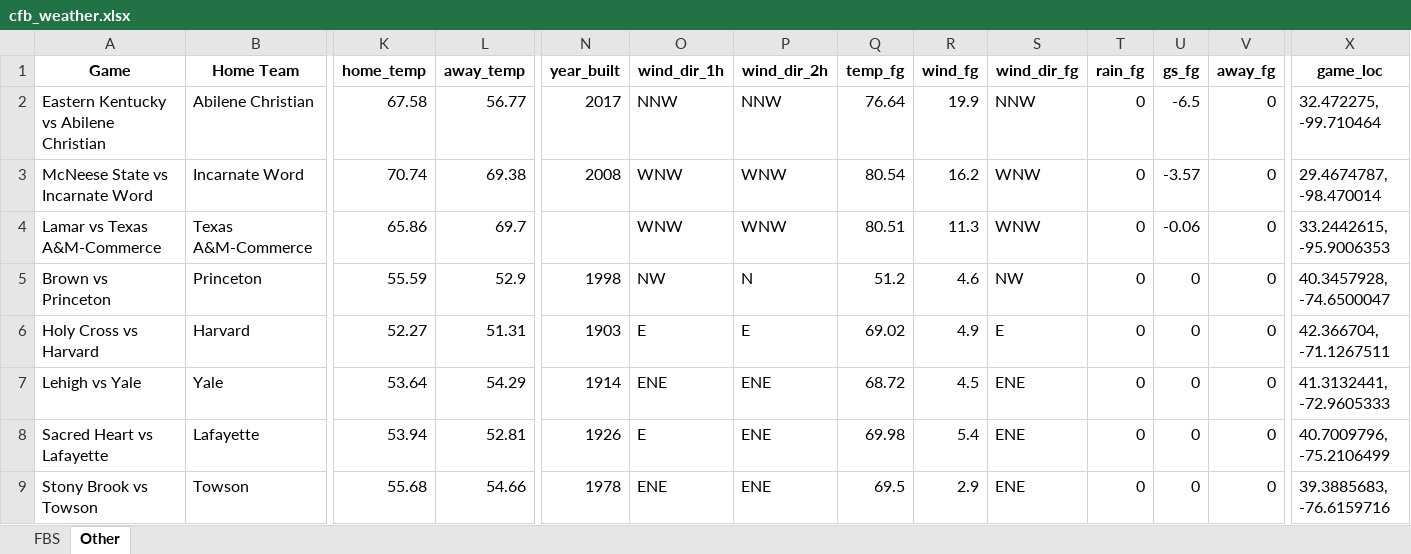
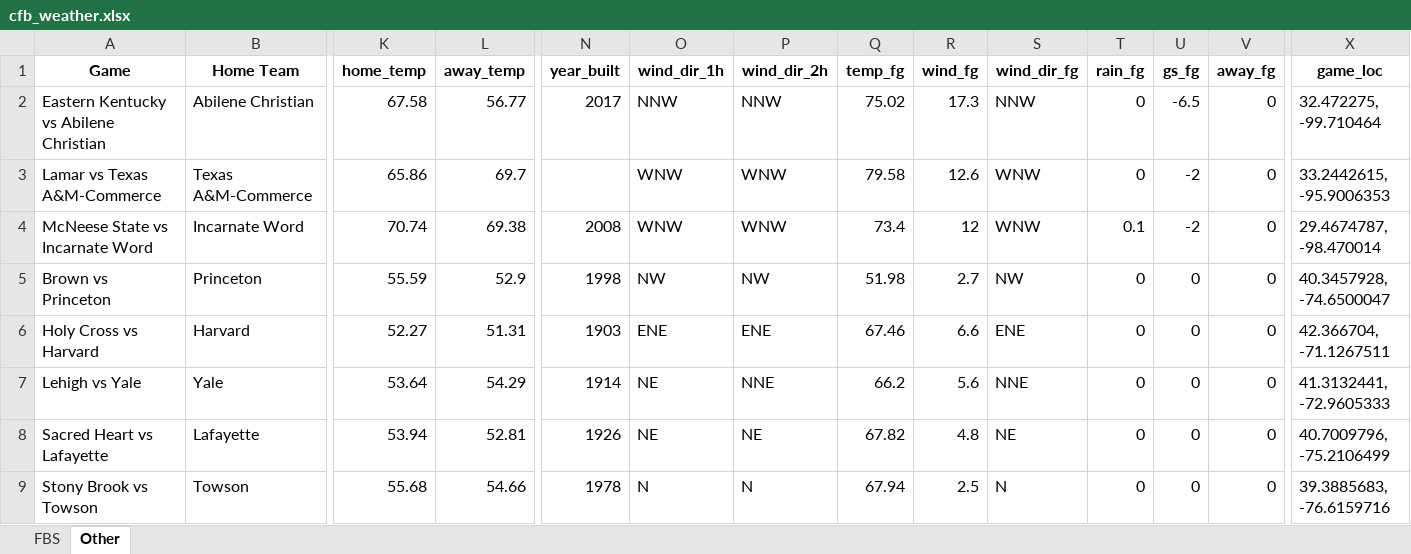
Before and after one commit to mslade50/football_weather, an Excel workbook: cfb_weather.xlsx, sheet Other, drawn as a sheet; only a part is shown, gaps mark what is left out; values as stored, in another font and other column widths than the file's, no borders; removed rows and columns are numbered as before the commit, all else as after; rows hold the shown columns only; the diff covers the shown part only; the diff names each change by its address in the sheet, - before the commit and + after, or states it on an @@ line.

```diff
--- a/cfb_weather.xlsx (sheet Other)
+++ b/cfb_weather.xlsx (sheet Other)
-Q2 (temp_fg): 76.64
+Q2 (temp_fg): 75.02
-R2 (wind_fg): 19.9
+R2 (wind_fg): 17.3
-row 3: McNeese State vs Incarnate Word | Incarnate Word | 70.74 | 69.38 | 2008 | WNW | WNW | 80.54 | 16.2 | WNW | 0 | -3.57 | 0 | 29.4674787, -98.470014
-Q3 (temp_fg): 80.51
+Q3 (temp_fg): 79.58
-R3 (wind_fg): 11.3
+R3 (wind_fg): 12.6
-U3 (gs_fg): -0.06
+U3 (gs_fg): -2
+row 4: McNeese State vs Incarnate Word | Incarnate Word | 70.74 | 69.38 | 2008 | WNW | WNW | 73.4 | 12 | WNW | 0.1 | -2 | 0 | 29.4674787, -98.470014
-P5 (wind_dir_2h): N
+P5 (wind_dir_2h): NW
-Q5 (temp_fg): 51.2
+Q5 (temp_fg): 51.98
-R5 (wind_fg): 4.6
+R5 (wind_fg): 2.7
-O6 (wind_dir_1h): E
+O6 (wind_dir_1h): ENE
-P6 (wind_dir_2h): E
+P6 (wind_dir_2h): ENE
-Q6 (temp_fg): 69.02
+Q6 (temp_fg): 67.46
-R6 (wind_fg): 4.9
+R6 (wind_fg): 6.6
-S6 (wind_dir_fg): E
+S6 (wind_dir_fg): ENE
-O7 (wind_dir_1h): ENE
+O7 (wind_dir_1h): NE
-P7 (wind_dir_2h): ENE
+P7 (wind_dir_2h): NNE
-Q7 (temp_fg): 68.72
+Q7 (temp_fg): 66.2
-R7 (wind_fg): 4.5
+R7 (wind_fg): 5.6
-S7 (wind_dir_fg): ENE
+S7 (wind_dir_fg): NNE
-O8 (wind_dir_1h): E
+O8 (wind_dir_1h): NE
-P8 (wind_dir_2h): ENE
+P8 (wind_dir_2h): NE
-Q8 (temp_fg): 69.98
+Q8 (temp_fg): 67.82
-R8 (wind_fg): 5.4
+R8 (wind_fg): 4.8
-S8 (wind_dir_fg): ENE
+S8 (wind_dir_fg): NE
-O9 (wind_dir_1h): ENE
+O9 (wind_dir_1h): N
-P9 (wind_dir_2h): ENE
+P9 (wind_dir_2h): N
-Q9 (temp_fg): 69.5
+Q9 (temp_fg): 67.94
-R9 (wind_fg): 2.9
+R9 (wind_fg): 2.5
-S9 (wind_dir_fg): ENE
+S9 (wind_dir_fg): N
```
Also changed, not shown: 124 edited cells elsewhere in this sheet, sheet FBS.
